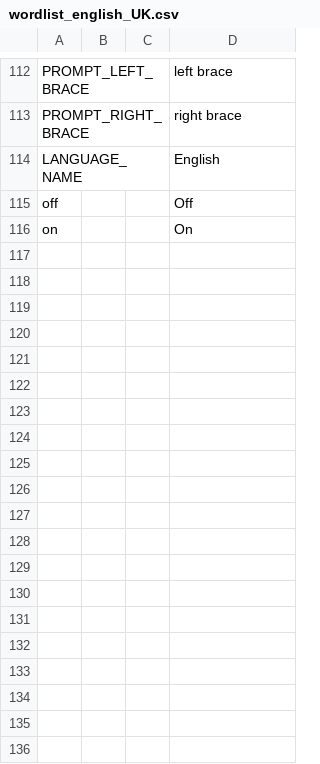
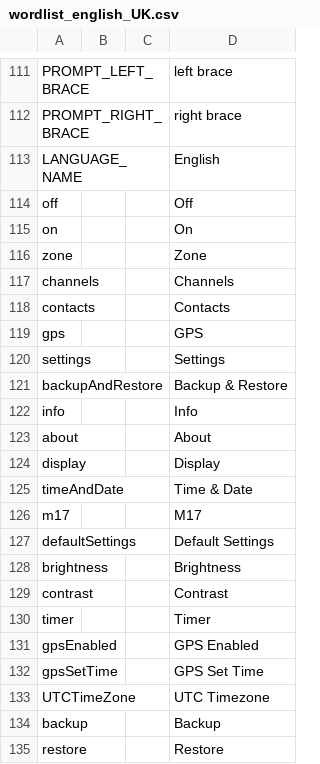
Before and after one commit to OpenRTX/OpenRTX, a CSV file: subprojects/voicePromptGenerator/languages/english_UK/wordlist_english_UK.csv, drawn as a sheet; only a part is shown, gaps mark what is left out; the diff covers the shown part only; the diff names each change by its address in the sheet, - before the commit and + after, or states it on an @@ line.

```diff
--- a/subprojects/voicePromptGenerator/languages/english_UK/wordlist_english_UK.csv
+++ b/subprojects/voicePromptGenerator/languages/english_UK/wordlist_english_UK.csv
+row 116: zone |  |  | Zone
+row 117: channels |  |  | Channels
+row 118: contacts |  |  | Contacts
+row 119: gps |  |  | GPS
+row 120: settings |  |  | Settings
+row 121: backupAndRestore |  |  | Backup & Restore
+row 122: info |  |  | Info
+row 123: about |  |  | About
+row 124: display |  |  | Display
+row 125: timeAndDate |  |  | Time & Date
+row 126: m17 |  |  | M17
+row 127: defaultSettings |  |  | Default Settings
+row 128: brightness |  |  | Brightness
+row 129: contrast |  |  | Contrast
+row 130: timer |  |  | Timer
+row 131: gpsEnabled |  |  | GPS Enabled
+row 132: gpsSetTime |  |  | GPS Set Time
+row 133: UTCTimeZone |  |  | UTC Timezone
+row 134: backup |  |  | Backup
+row 135: restore |  |  | Restore
```
Also changed, not shown: 13 added rows and 1 removed row elsewhere in this file, subprojects/voicePromptGenerator/languages/english_USA/wordlist_english_USA.csv, 3 other files.
